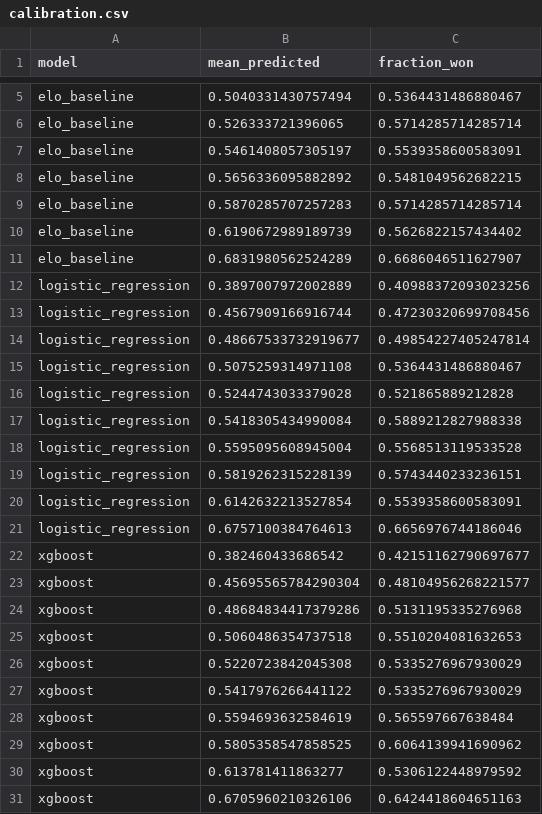
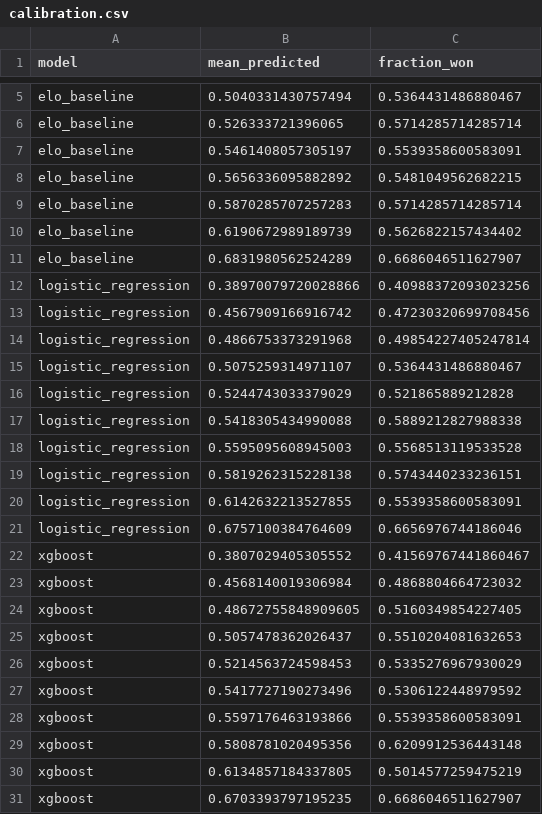
Before and after one commit to JarvisLee511/mlb-playoff-predictor-2026, a CSV file: outputs/calibration.csv, drawn as a sheet; only a part is shown, gaps mark what is left out.

```diff
--- a/outputs/calibration.csv
+++ b/outputs/calibration.csv
@@ -11,21 +11,21 @@ elo_baseline,0.6190672989189739,0.5626822157434402
 elo_baseline,0.6831980562524289,0.6686046511627907
-logistic_regression,0.3897007972002889,0.40988372093023256
-logistic_regression,0.4567909166916744,0.47230320699708456
-logistic_regression,0.48667533732919677,0.49854227405247814
-logistic_regression,0.5075259314971108,0.5364431486880467
-logistic_regression,0.5244743033379028,0.521865889212828
-logistic_regression,0.5418305434990084,0.5889212827988338
-logistic_regression,0.5595095608945004,0.5568513119533528
-logistic_regression,0.5819262315228139,0.5743440233236151
-logistic_regression,0.6142632213527854,0.5539358600583091
-logistic_regression,0.6757100384764613,0.6656976744186046
-xgboost,0.382460433686542,0.42151162790697677
-xgboost,0.45695565784290304,0.48104956268221577
-xgboost,0.48684834417379286,0.5131195335276968
-xgboost,0.5060486354737518,0.5510204081632653
-xgboost,0.5220723842045308,0.5335276967930029
-xgboost,0.5417976266441122,0.5335276967930029
-xgboost,0.5594693632584619,0.565597667638484
-xgboost,0.5805358547858525,0.6064139941690962
-xgboost,0.613781411863277,0.5306122448979592
-xgboost,0.6705960210326106,0.6424418604651163
+logistic_regression,0.38970079720028866,0.40988372093023256
+logistic_regression,0.4567909166916742,0.47230320699708456
+logistic_regression,0.4866753373291968,0.49854227405247814
+logistic_regression,0.5075259314971107,0.5364431486880467
+logistic_regression,0.5244743033379029,0.521865889212828
+logistic_regression,0.5418305434990088,0.5889212827988338
+logistic_regression,0.5595095608945003,0.5568513119533528
+logistic_regression,0.5819262315228138,0.5743440233236151
+logistic_regression,0.6142632213527855,0.5539358600583091
+logistic_regression,0.6757100384764609,0.6656976744186046
+xgboost,0.3807029405305552,0.41569767441860467
+xgboost,0.4568140019306984,0.4868804664723032
+xgboost,0.48672755848909605,0.5160349854227405
+xgboost,0.5057478362026437,0.5510204081632653
+xgboost,0.5214563724598453,0.5335276967930029
+xgboost,0.5417727190273496,0.5306122448979592
+xgboost,0.5597176463193866,0.5539358600583091
+xgboost,0.5808781020495356,0.6209912536443148
+xgboost,0.6134857184337805,0.5014577259475219
+xgboost,0.6703393797195235,0.6686046511627907
```
Also changed, not shown: 4 other files.
